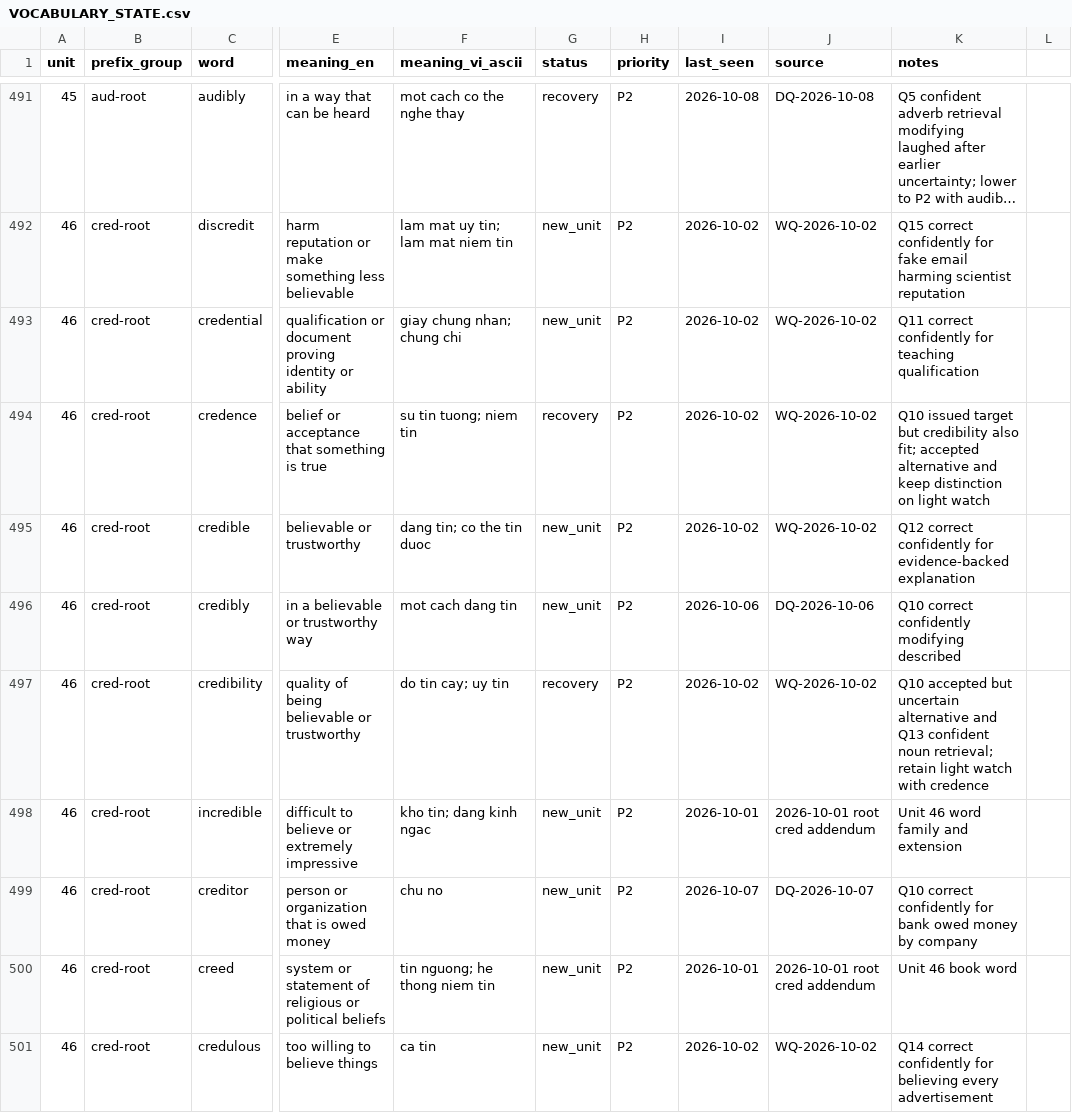
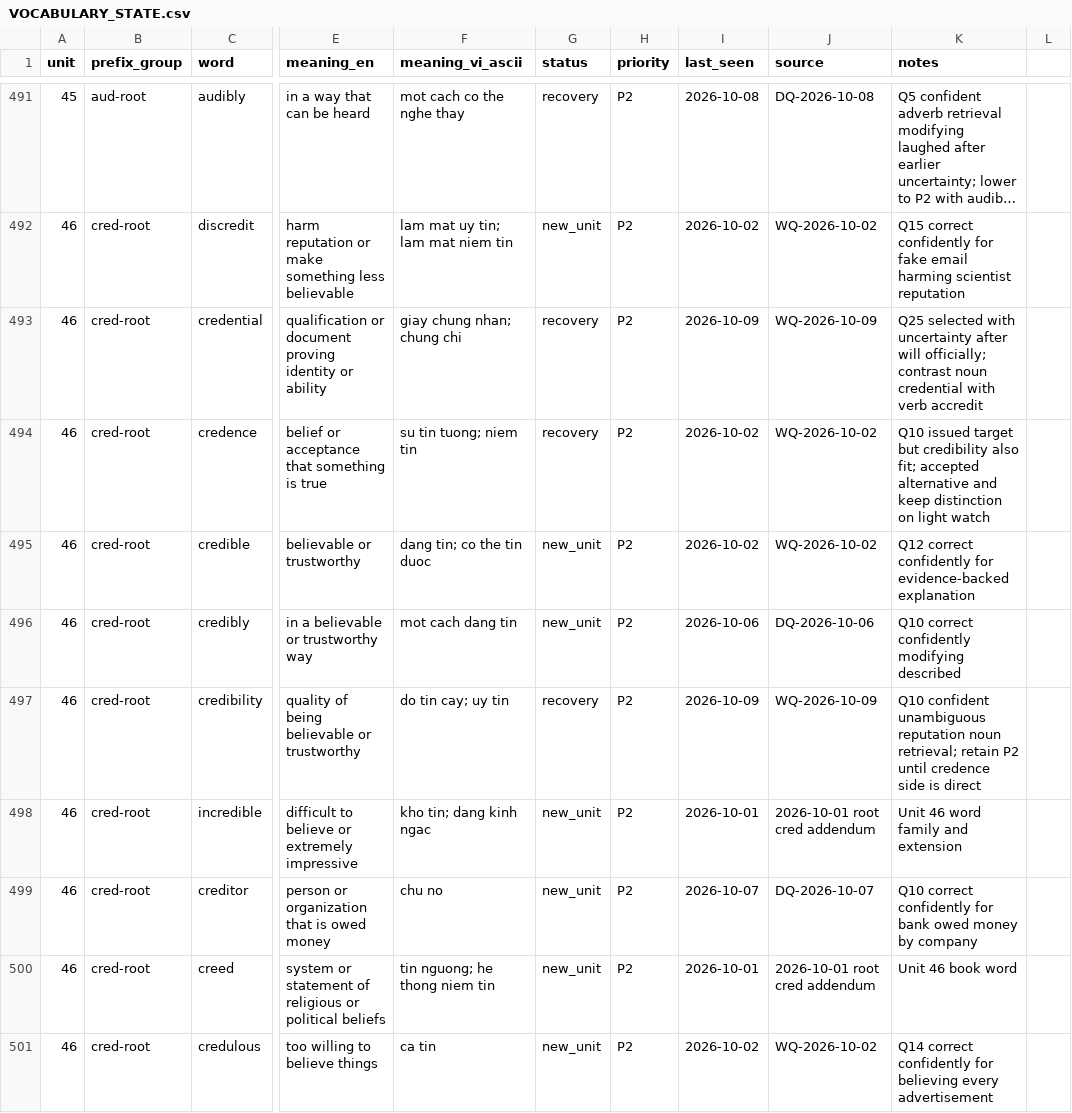
Before and after one commit to hungltph03955/English_Vocabulary_Project_Unit_01-29_07_08_2026, a CSV file: VOCABULARY_STATE.csv, drawn as a sheet; only a part is shown, gaps mark what is left out; long unchanged cells end in …; the diff covers the shown part only; the diff names each change by its address in the sheet, - before the commit and + after, or states it on an @@ line.

```diff
--- a/VOCABULARY_STATE.csv
+++ b/VOCABULARY_STATE.csv
-G493 (status): new_unit
+G493 (status): recovery
-I493 (last_seen): 2026-10-02
+I493 (last_seen): 2026-10-09
-J493 (source): WQ-2026-10-02
+J493 (source): WQ-2026-10-09
-K493 (notes): Q11 correct confidently for teaching qualification
+K493 (notes): Q25 selected with uncertainty after will officially; contrast noun credential with verb accredit
-I497 (last_seen): 2026-10-02
+I497 (last_seen): 2026-10-09
-J497 (source): WQ-2026-10-02
+J497 (source): WQ-2026-10-09
-K497 (notes): Q10 accepted but uncertain alternative and Q13 confident noun retrieval; retain light watch with credence
+K497 (notes): Q10 confident unambiguous reputation noun retrieval; retain P2 until credence side is direct
```
Also changed, not shown: 150 edited cells elsewhere in this file, 6 other files.
